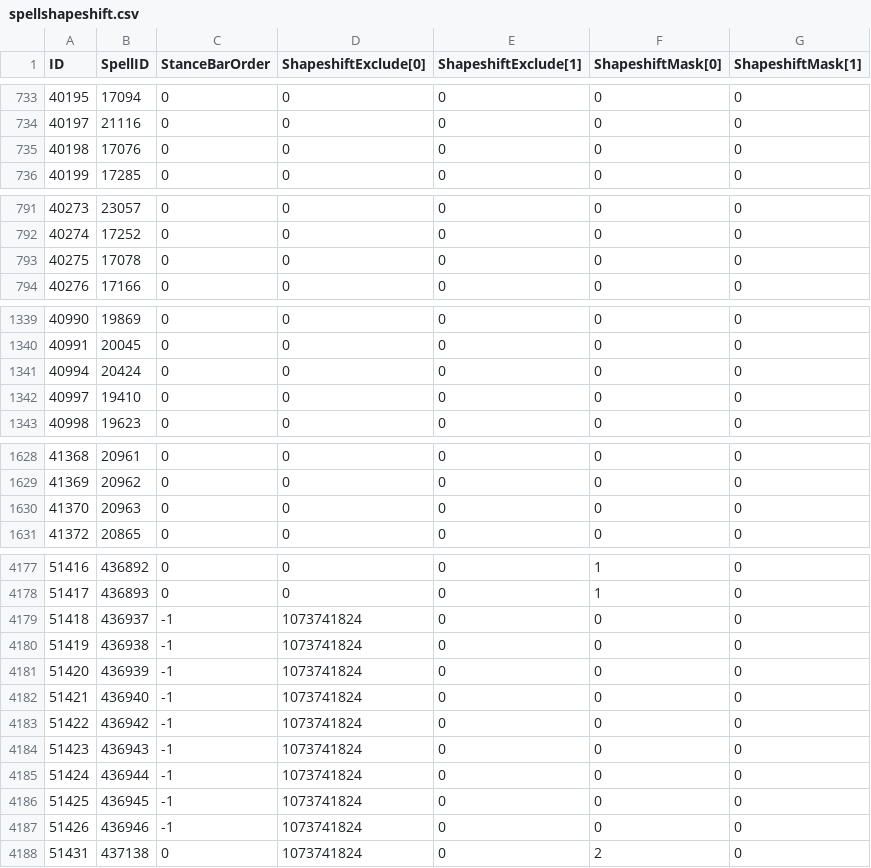
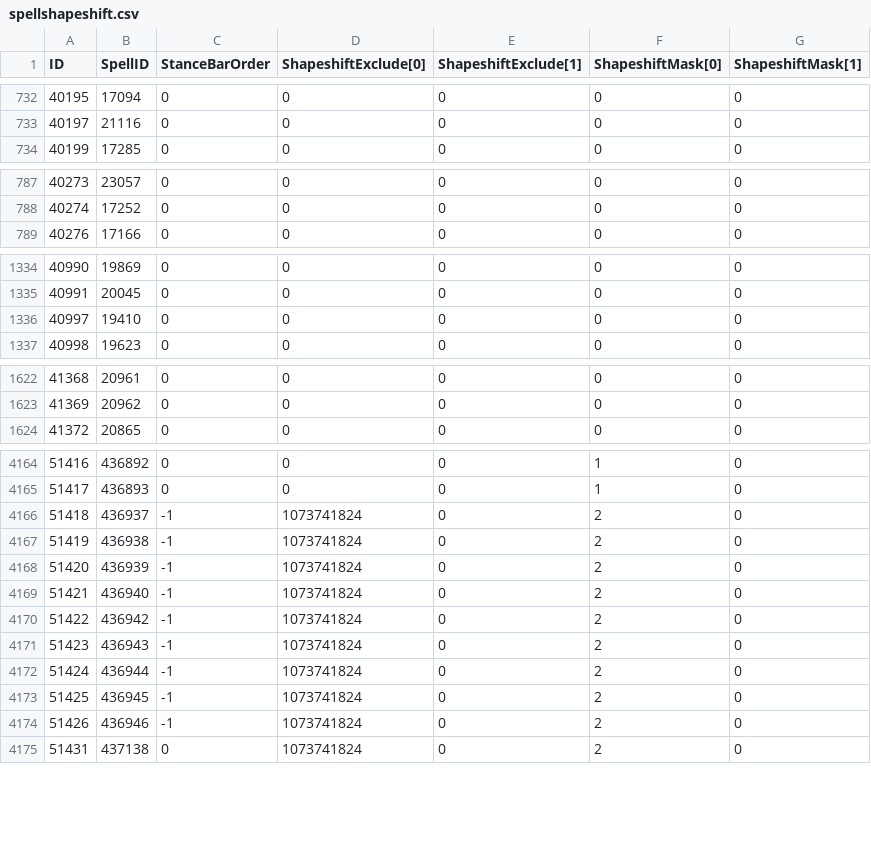
Before and after one commit to GuybrushGit/WarriorSim, a CSV file: gear/spellshapeshift.csv, drawn as a sheet; only a part is shown, gaps mark what is left out; the diff covers the shown part only.

```diff
--- a/gear/spellshapeshift.csv
+++ b/gear/spellshapeshift.csv
@@ -734,3 +733,2 @@ ID,SpellID,StanceBarOrder,ShapeshiftExclude[0],ShapeshiftExclude[1],ShapeshiftMa
 40197,21116,0,0,0,0,0
-40198,17076,0,0,0,0,0
 40199,17285,0,0,0,0,0
@@ -792,3 +788,2 @@ ID,SpellID,StanceBarOrder,ShapeshiftExclude[0],ShapeshiftExclude[1],ShapeshiftMa
 40274,17252,0,0,0,0,0
-40275,17078,0,0,0,0,0
 40276,17166,0,0,0,0,0
@@ -1340,3 +1335,2 @@ ID,SpellID,StanceBarOrder,ShapeshiftExclude[0],ShapeshiftExclude[1],ShapeshiftMa
 40991,20045,0,0,0,0,0
-40994,20424,0,0,0,0,0
 40997,19410,0,0,0,0,0
@@ -1629,3 +1623,2 @@ ID,SpellID,StanceBarOrder,ShapeshiftExclude[0],ShapeshiftExclude[1],ShapeshiftMa
 41369,20962,0,0,0,0,0
-41370,20963,0,0,0,0,0
 41372,20865,0,0,0,0,0
@@ -4178,11 +4165,11 @@ ID,SpellID,StanceBarOrder,ShapeshiftExclude[0],ShapeshiftExclude[1],ShapeshiftMa
 51417,436893,0,0,0,1,0
-51418,436937,-1,1073741824,0,0,0
-51419,436938,-1,1073741824,0,0,0
-51420,436939,-1,1073741824,0,0,0
-51421,436940,-1,1073741824,0,0,0
-51422,436942,-1,1073741824,0,0,0
-51423,436943,-1,1073741824,0,0,0
-51424,436944,-1,1073741824,0,0,0
-51425,436945,-1,1073741824,0,0,0
-51426,436946,-1,1073741824,0,0,0
+51418,436937,-1,1073741824,0,2,0
+51419,436938,-1,1073741824,0,2,0
+51420,436939,-1,1073741824,0,2,0
+51421,436940,-1,1073741824,0,2,0
+51422,436942,-1,1073741824,0,2,0
+51423,436943,-1,1073741824,0,2,0
+51424,436944,-1,1073741824,0,2,0
+51425,436945,-1,1073741824,0,2,0
+51426,436946,-1,1073741824,0,2,0
 51431,437138,0,1073741824,0,2,0
```
Also changed, not shown: 14 added rows, 9 removed rows and 2 edited cells elsewhere in this file, 4 other files.
